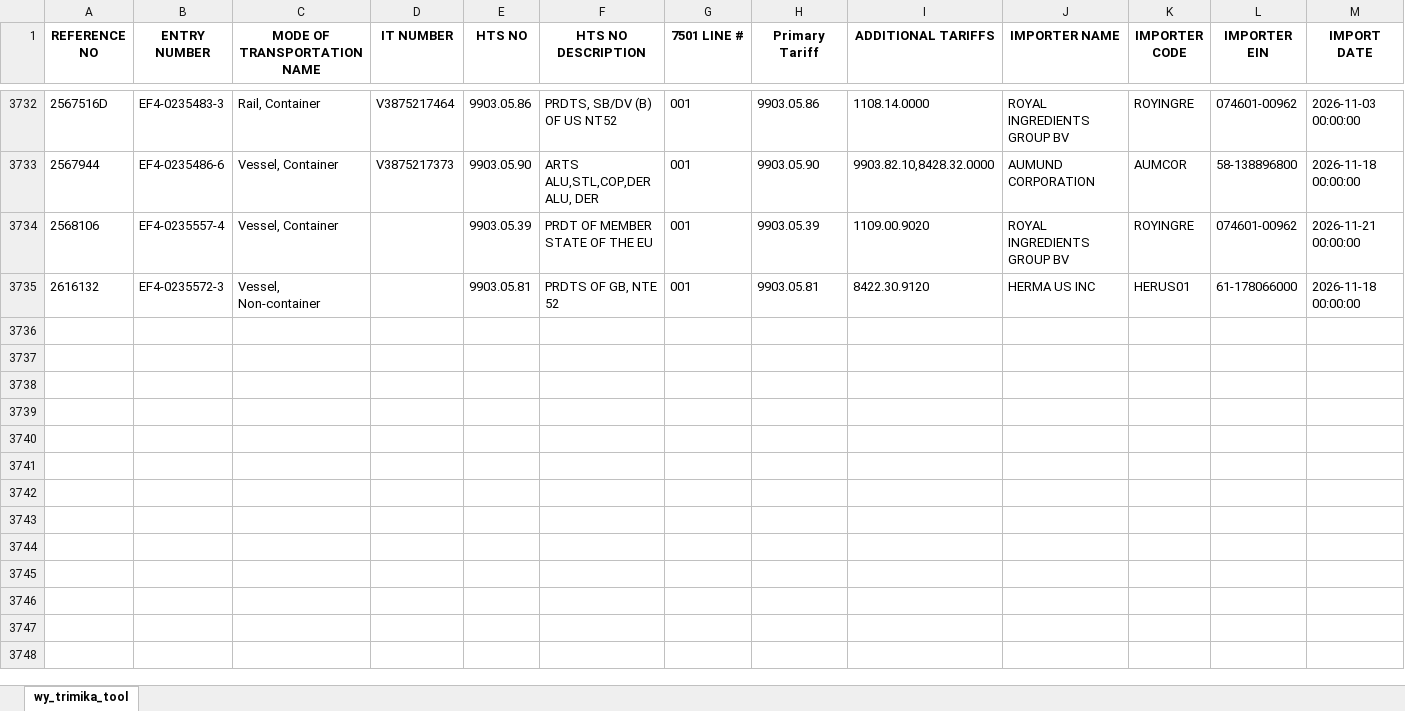
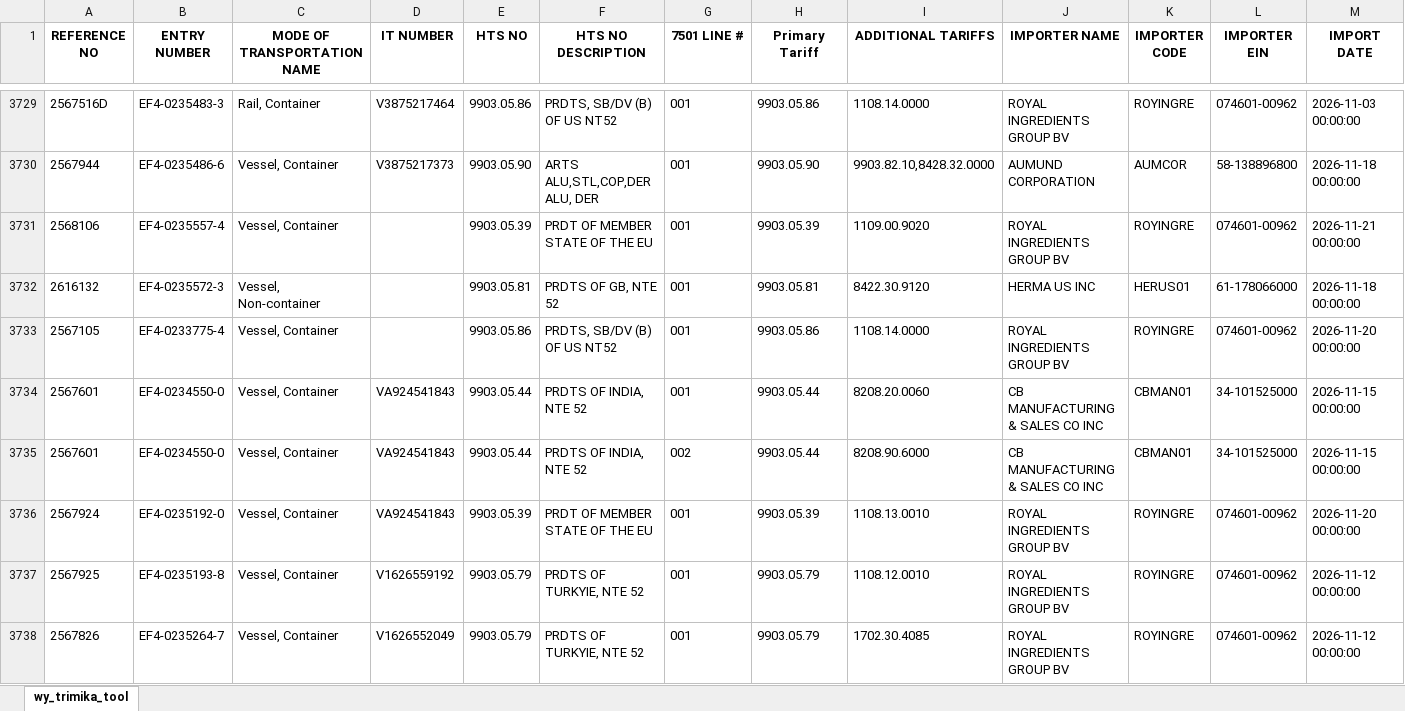
Before and after one commit to iffinc-ga/hts_search_tool, an Excel workbook: trimika_data.xlsx, sheet wy_trimika_tool, drawn as a sheet; only a part is shown, gaps mark what is left out; values as stored, in another font and other column widths than the file's, no borders; rows hold the shown columns only; the diff covers the shown part only; the diff names each change by its address in the sheet, - before the commit and + after, or states it on an @@ line.

Commit message:
Append trimika data — 12 new rows, 3743 total

```diff
--- a/trimika_data.xlsx (sheet wy_trimika_tool)
+++ b/trimika_data.xlsx (sheet wy_trimika_tool)
+row 3733: 2567105 | EF4-0233775-4 | Vessel, Container |  | 9903.05.86 | PRDTS, SB/DV (B) OF US NT52 | 001 | 9903.05.86 | 1108.14.0000 | ROYAL INGREDIENTS GROUP BV | ROYINGRE | 074601-00962 | 2026-11-20 00:00:00
+row 3734: 2567601 | EF4-0234550-0 | Vessel, Container | VA924541843 | 9903.05.44 | PRDTS OF INDIA, NTE 52 | 001 | 9903.05.44 | 8208.20.0060 | CB MANUFACTURING & SALES CO INC | CBMAN01 | 34-101525000 | 2026-11-15 00:00:00
+row 3735: 2567601 | EF4-0234550-0 | Vessel, Container | VA924541843 | 9903.05.44 | PRDTS OF INDIA, NTE 52 | 002 | 9903.05.44 | 8208.90.6000 | CB MANUFACTURING & SALES CO INC | CBMAN01 | 34-101525000 | 2026-11-15 00:00:00
+row 3736: 2567924 | EF4-0235192-0 | Vessel, Container | VA924541843 | 9903.05.39 | PRDT OF MEMBER STATE OF THE EU | 001 | 9903.05.39 | 1108.13.0010 | ROYAL INGREDIENTS GROUP BV | ROYINGRE | 074601-00962 | 2026-11-20 00:00:00
+row 3737: 2567925 | EF4-0235193-8 | Vessel, Container | V1626559192 | 9903.05.79 | PRDTS OF TURKYIE, NTE 52 | 001 | 9903.05.79 | 1108.12.0010 | ROYAL INGREDIENTS GROUP BV | ROYINGRE | 074601-00962 | 2026-11-12 00:00:00
+row 3738: 2567826 | EF4-0235264-7 | Vessel, Container | V1626552049 | 9903.05.79 | PRDTS OF TURKYIE, NTE 52 | 001 | 9903.05.79 | 1702.30.4085 | ROYAL INGREDIENTS GROUP BV | ROYINGRE | 074601-00962 | 2026-11-12 00:00:00
```
Also changed, not shown: 6 added rows and 3 removed rows elsewhere in this sheet.
